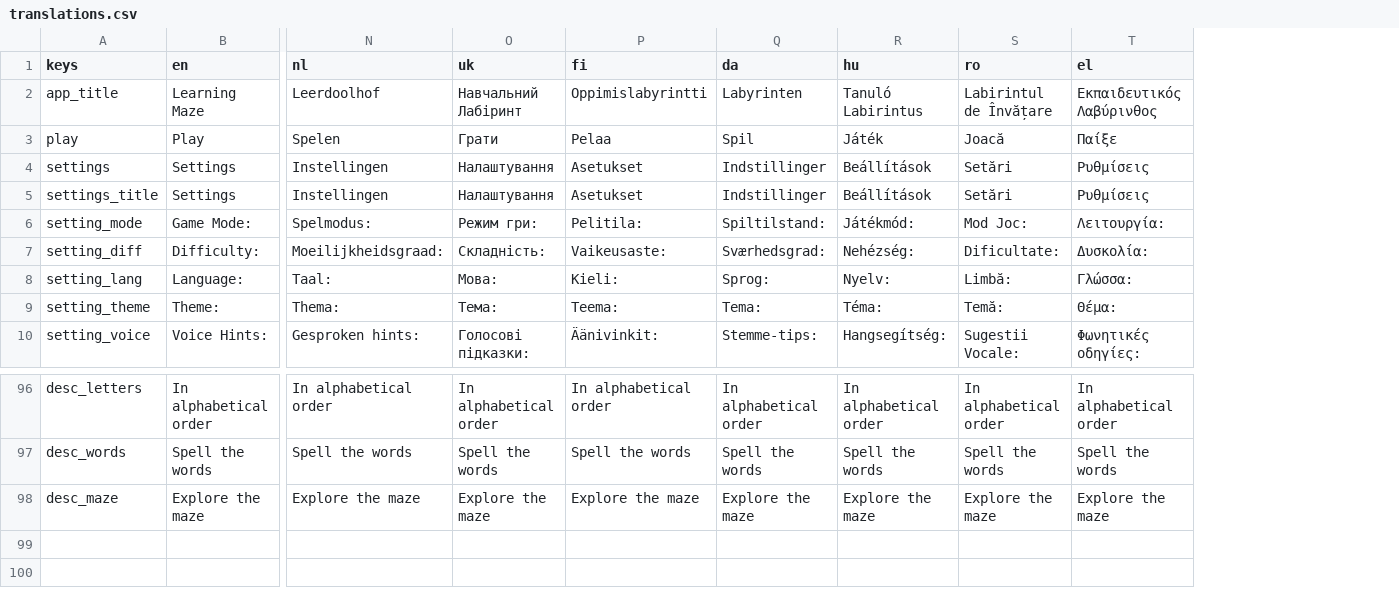
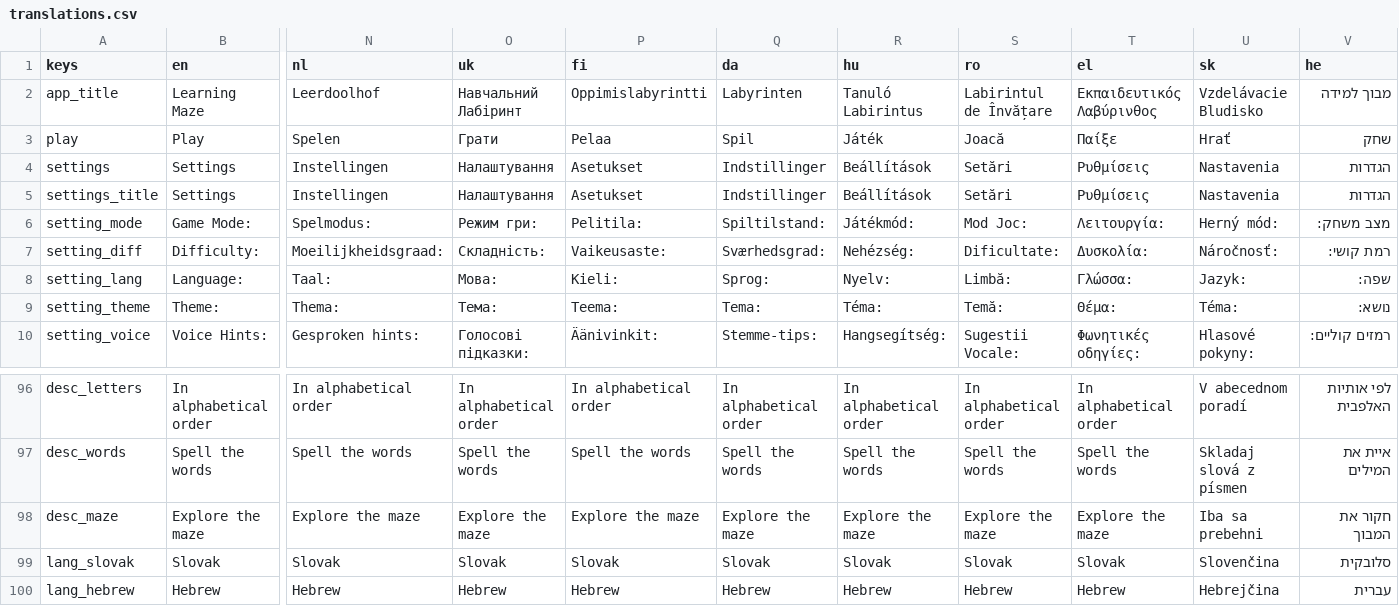
Before and after one commit to hausie007/LearingTVMaze, a CSV file: data/translations.csv, drawn as a sheet; only a part is shown, gaps mark what is left out; rows hold the shown columns only; the diff names each change by its address in the sheet, - before the commit and + after, or states it on an @@ line.

Commit message:
hebrew

```diff
--- a/data/translations.csv
+++ b/data/translations.csv
+column U (sk), rows 2-10: Vzdelávacie Bludisko | Hrať | Nastavenia | Nastavenia | Herný mód: | Náročnosť: | Jazyk: | Téma: | Hlasové pokyny:; rows 96-98: V abecednom poradí | Skladaj slová z písmen | Iba sa prebehni
+column V (he), rows 2-10: מבוך למידה | שחק | הגדרות | הגדרות | מצב משחק: | רמת קושי: | שפה: | נושא: | רמזים קוליים:; rows 96-98: לפי אותיות האלפבית | איית את המילים | חקור את המבוך
+row 99: lang_slovak | Slovak | Slovak | Slovak | Slovak | Slovak | Slovak | Slovak | Slovak | Slovenčina | סלובקית
+row 100: lang_hebrew | Hebrew | Hebrew | Hebrew | Hebrew | Hebrew | Hebrew | Hebrew | Hebrew | Hebrejčina | עברית
```
Also changed, not shown: 42 other files.
